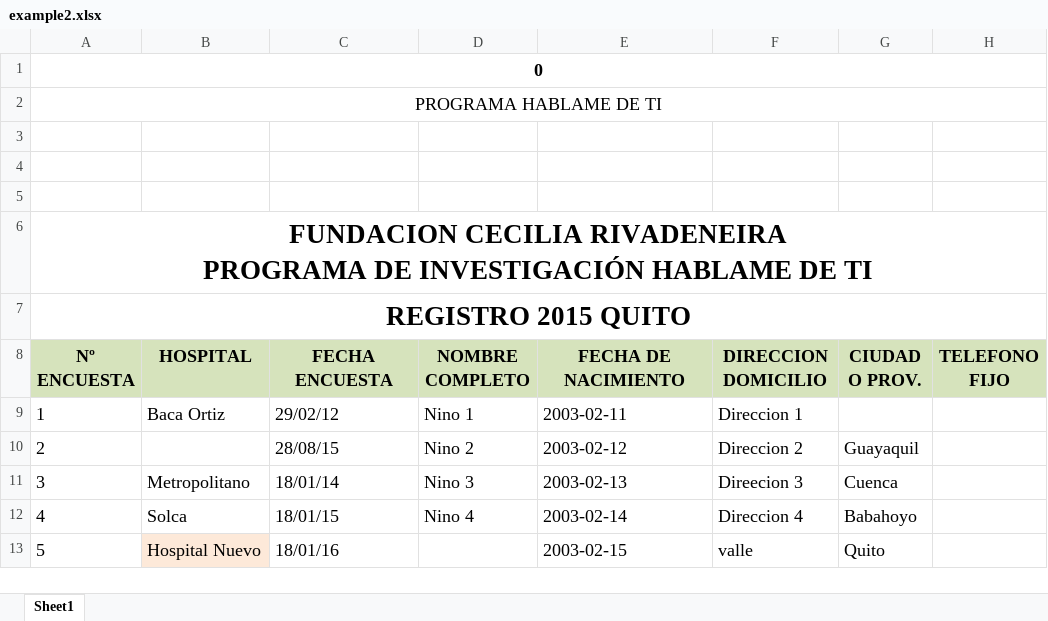
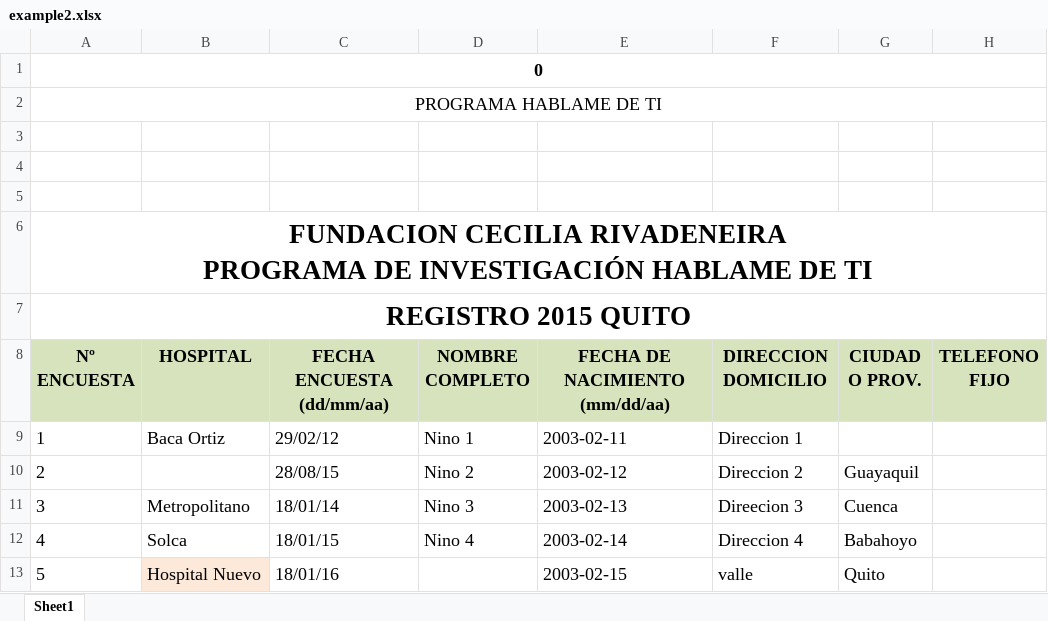
Before and after one commit to dmeza/fcr, an Excel workbook: spec/support/example2.xlsx, sheet Sheet1, drawn as a sheet; only a part is shown; values as stored, in another font and other column widths than the file's, no borders; the diff names each change by its address in the sheet, - before the commit and + after, or states it on an @@ line.

```diff
--- a/spec/support/example2.xlsx (sheet Sheet1)
+++ b/spec/support/example2.xlsx (sheet Sheet1)
-C8: FECHA ENCUESTA
+C8: FECHA ENCUESTA (dd/mm/aa)
-E8: FECHA DE NACIMIENTO
+E8: FECHA DE NACIMIENTO (mm/dd/aa)
```
Also changed, not shown: doc/FormatoDemo.xlsx, spec/support/example1.xlsx, 5 other files.
